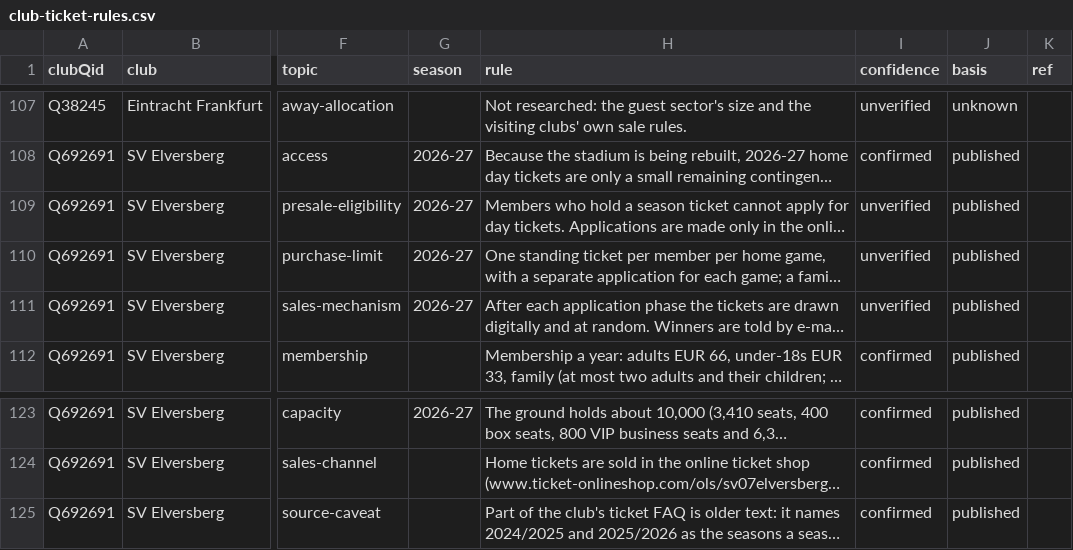
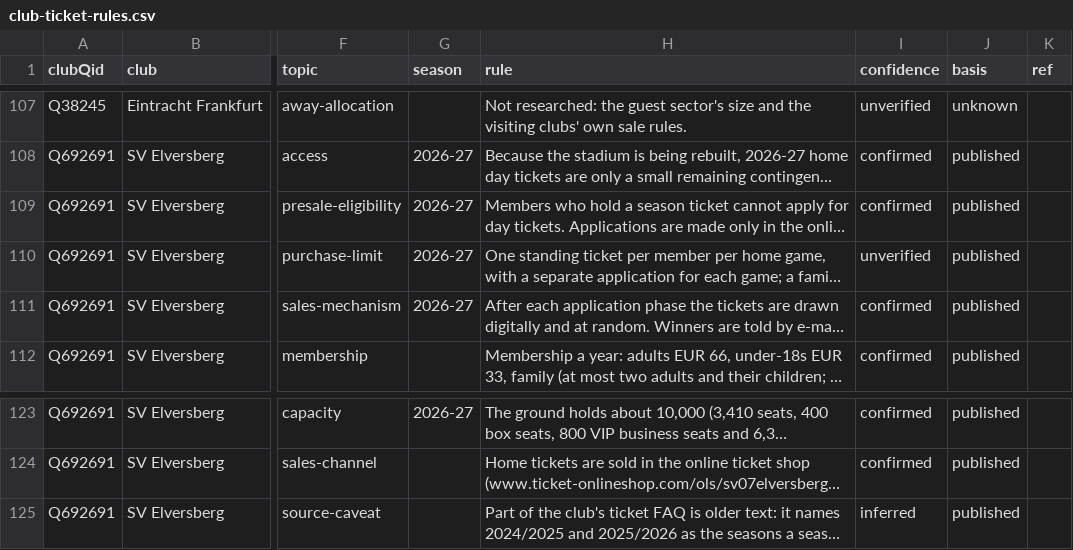
Before and after one commit to AlexGrozavul/Football, a CSV file: data/club-ticket-rules.csv, drawn as a sheet; only a part is shown, gaps mark what is left out; long unchanged cells end in …; the diff names each change by its address in the sheet, - before the commit and + after, or states it on an @@ line.

```diff
--- a/data/club-ticket-rules.csv
+++ b/data/club-ticket-rules.csv
-I109 (confidence): unverified
+I109 (confidence): confirmed
-I111 (confidence): unverified
+I111 (confidence): confirmed
-I125 (confidence): confirmed
+I125 (confidence): inferred
```
Also changed, not shown: data/club-ticket-demand.csv, data/club-ticket-phases.csv, 3 other files.
